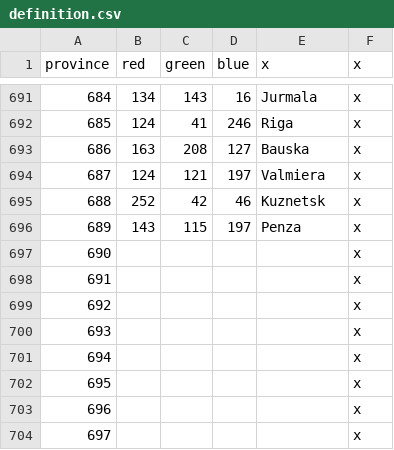
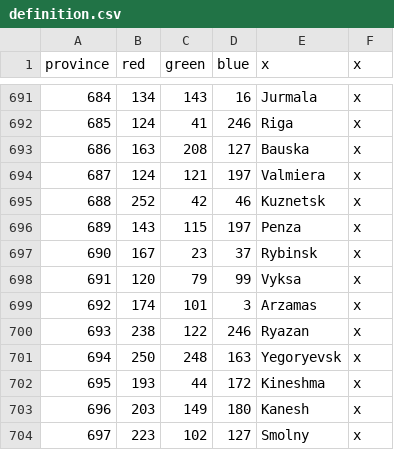
Before and after one commit to klorpa/After-The-End-Eurasia, a CSV file: ATE_Eurasia/map/definition.csv, drawn as a sheet; only a part is shown, gaps mark what is left out; the diff covers the shown part only.

```diff
--- a/ATE_Eurasia/map/definition.csv
+++ b/ATE_Eurasia/map/definition.csv
@@ -696,9 +696,9 @@ province;red;green;blue;x;x
 689;143;115;197;Penza;x
-690;;;;;x
-691;;;;;x
-692;;;;;x
-693;;;;;x
-694;;;;;x
-695;;;;;x
-696;;;;;x
-697;;;;;x
+690;167;23;37;Rybinsk;x
+691;120;79;99;Vyksa;x
+692;174;101;3;Arzamas;x
+693;238;122;246;Ryazan;x
+694;250;248;163;Yegoryevsk;x
+695;193;44;172;Kineshma;x
+696;203;149;180;Kanesh;x
+697;223;102;127;Smolny;x
```
Also changed, not shown: 158 edited cells elsewhere in this file, ATE_Eurasia/localisation/00_provinces.csv, 1 other file.
